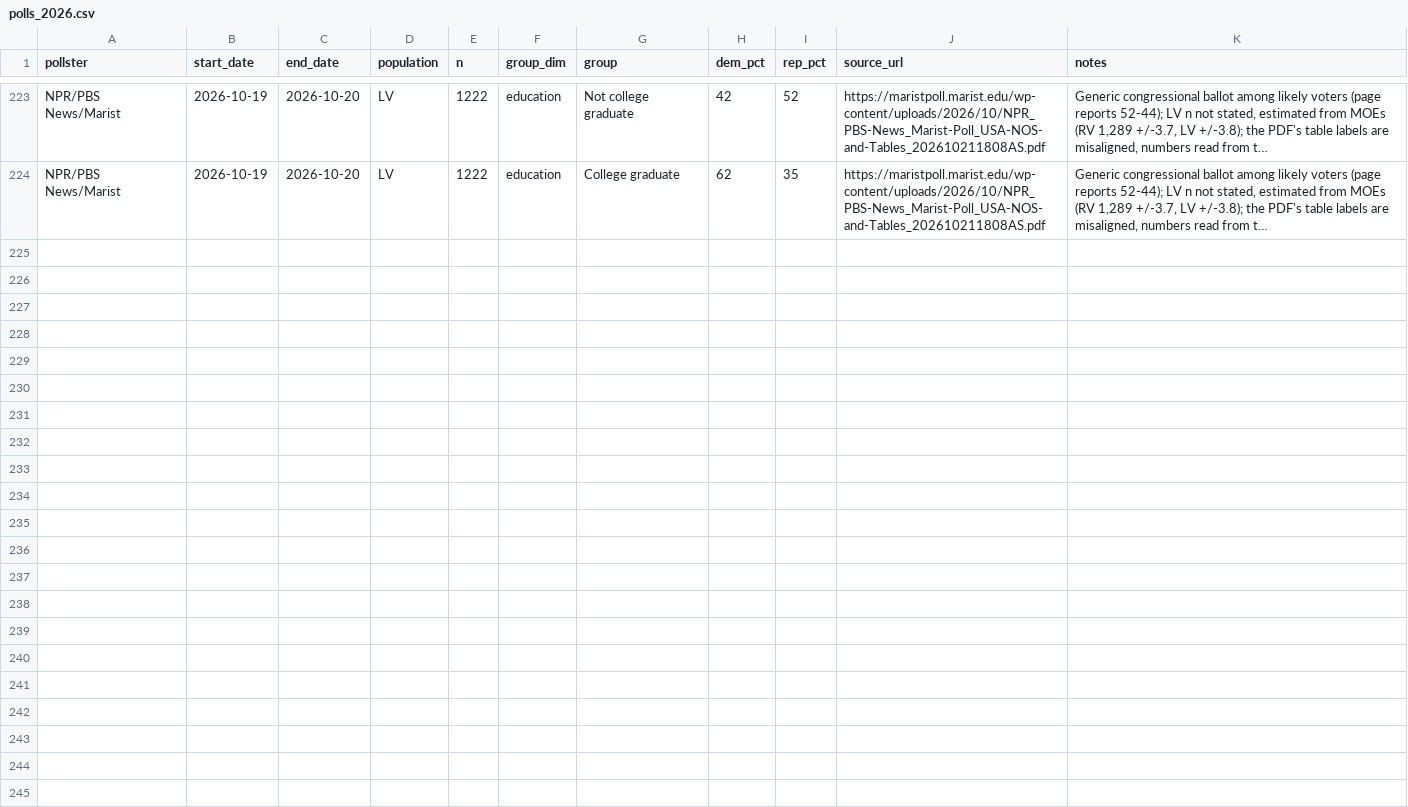
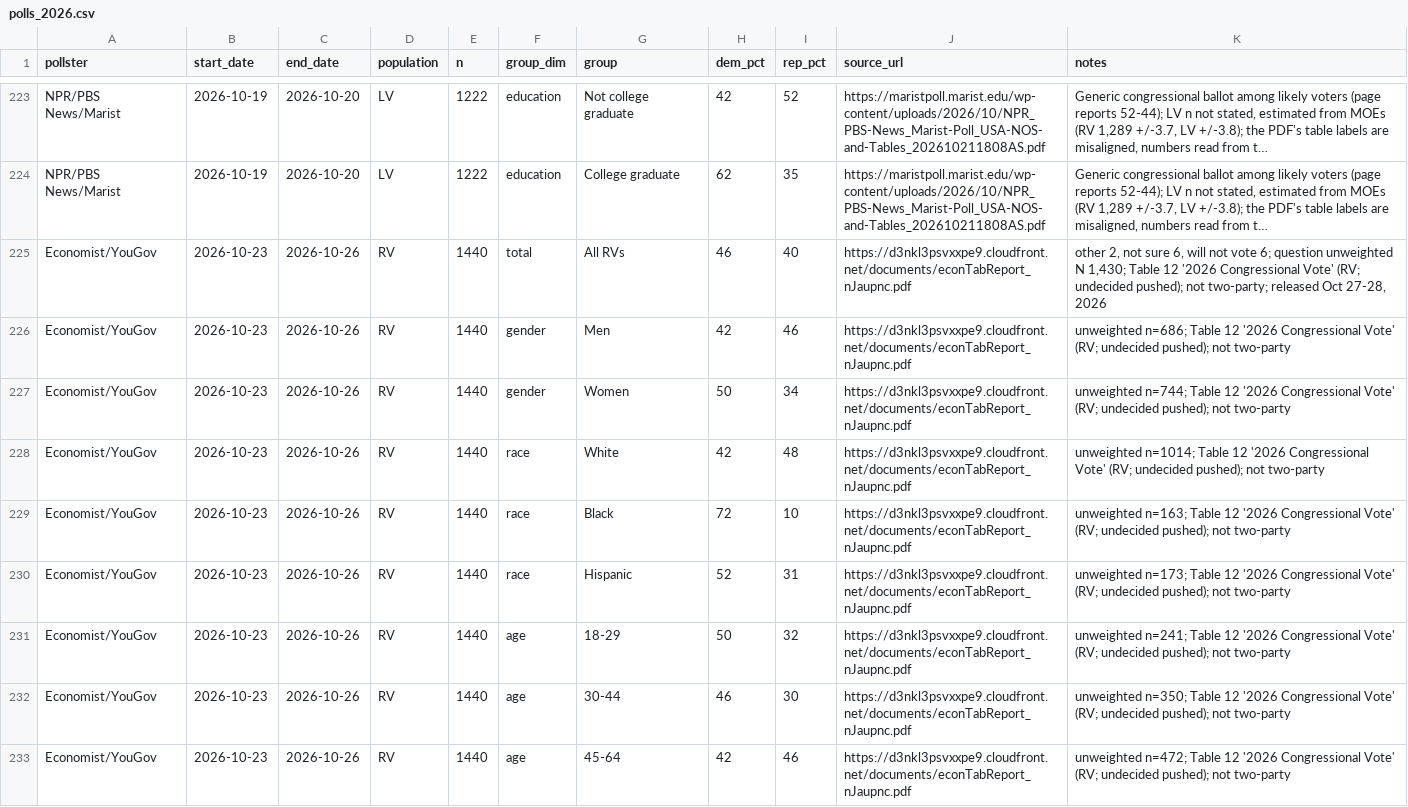
Before and after one commit to DanCunningham22/2026-Midterm, a CSV file: pipeline/static/polls_2026.csv, drawn as a sheet; only a part is shown, gaps mark what is left out; long unchanged cells end in …; the diff covers the shown part only; the diff names each change by its address in the sheet, - before the commit and + after, or states it on an @@ line.

Commit message:
Content update Oct 29: Oct 28 official same-point early vote (FL R+1.3 vs R+6.0 in 2022, NV D+5.6, pooled D-0.8 vs 2022 and D+4.7 vs 2024), Ralston's Nevada numbers, NC past 2 million, Texas closing shift, GA L2, PA/ME/WI/VA trackers; Watch tab (Alaska Peltola-Sullivan story and state probe, Carter denies DOJ TRO, CNN four-state polls, Marquette/Mitchell/UMass Lowell/High Point polls, Obama in Morrow, Sununu-Pappas debate, Harris in Georgia, early-voting deadlines); trail (Chillicothe and Kinston held, Rock Hill venue, Letlow tele-rally); approval -22.5, gas, markets; Economist/YouGov Oct 23-26 crosstabs; 9 hand-added polls (Marquette, UMass Lowell, High Point, Mitchell, CNN/SSRS x4)

```diff
--- a/pipeline/static/polls_2026.csv
+++ b/pipeline/static/polls_2026.csv
+row 225: Economist/YouGov | 2026-10-23 | 2026-10-26 | RV | 1440 | total | All RVs | 46 | 40 | https://d3nkl3psvxxpe9.cloudfront.net/documents/econTabReport_nJaupnc.pdf | other 2, not sure 6, will not vote 6; question unweighted N 1,430; Table 12 '2026 Congressional Vote' (RV; undecided pushed); not two-party; released Oct 27-28, 2026
+row 226: Economist/YouGov | 2026-10-23 | 2026-10-26 | RV | 1440 | gender | Men | 42 | 46 | https://d3nkl3psvxxpe9.cloudfront.net/documents/econTabReport_nJaupnc.pdf | unweighted n=686; Table 12 '2026 Congressional Vote' (RV; undecided pushed); not two-party
+row 227: Economist/YouGov | 2026-10-23 | 2026-10-26 | RV | 1440 | gender | Women | 50 | 34 | https://d3nkl3psvxxpe9.cloudfront.net/documents/econTabReport_nJaupnc.pdf | unweighted n=744; Table 12 '2026 Congressional Vote' (RV; undecided pushed); not two-party
+row 228: Economist/YouGov | 2026-10-23 | 2026-10-26 | RV | 1440 | race | White | 42 | 48 | https://d3nkl3psvxxpe9.cloudfront.net/documents/econTabReport_nJaupnc.pdf | unweighted n=1014; Table 12 '2026 Congressional Vote' (RV; undecided pushed); not two-party
+row 229: Economist/YouGov | 2026-10-23 | 2026-10-26 | RV | 1440 | race | Black | 72 | 10 | https://d3nkl3psvxxpe9.cloudfront.net/documents/econTabReport_nJaupnc.pdf | unweighted n=163; Table 12 '2026 Congressional Vote' (RV; undecided pushed); not two-party
+row 230: Economist/YouGov | 2026-10-23 | 2026-10-26 | RV | 1440 | race | Hispanic | 52 | 31 | https://d3nkl3psvxxpe9.cloudfront.net/documents/econTabReport_nJaupnc.pdf | unweighted n=173; Table 12 '2026 Congressional Vote' (RV; undecided pushed); not two-party
+row 231: Economist/YouGov | 2026-10-23 | 2026-10-26 | RV | 1440 | age | 18-29 | 50 | 32 | https://d3nkl3psvxxpe9.cloudfront.net/documents/econTabReport_nJaupnc.pdf | unweighted n=241; Table 12 '2026 Congressional Vote' (RV; undecided pushed); not two-party
+row 232: Economist/YouGov | 2026-10-23 | 2026-10-26 | RV | 1440 | age | 30-44 | 46 | 30 | https://d3nkl3psvxxpe9.cloudfront.net/documents/econTabReport_nJaupnc.pdf | unweighted n=350; Table 12 '2026 Congressional Vote' (RV; undecided pushed); not two-party
+row 233: Economist/YouGov | 2026-10-23 | 2026-10-26 | RV | 1440 | age | 45-64 | 42 | 46 | https://d3nkl3psvxxpe9.cloudfront.net/documents/econTabReport_nJaupnc.pdf | unweighted n=472; Table 12 '2026 Congressional Vote' (RV; undecided pushed); not two-party
```
Also changed, not shown: 8 added rows elsewhere in this file, pipeline/content/extra_polls.csv, 4 other files.
